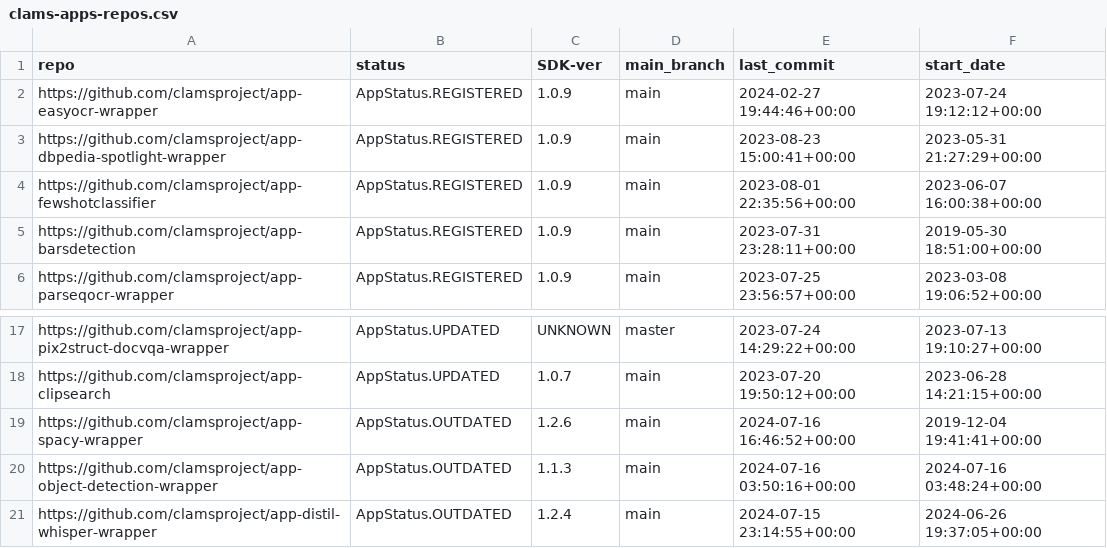
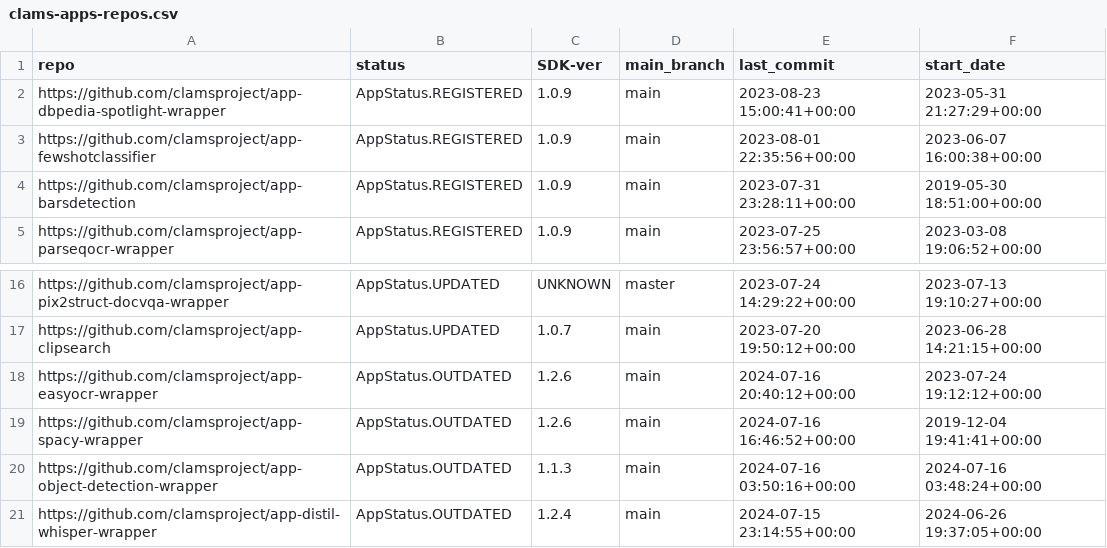
Before and after one commit to keighrim/ghactions-tester, a CSV file: clams-apps-repos.csv, drawn as a sheet; only a part is shown, gaps mark what is left out; removed rows and columns are numbered as before the commit, all else as after; the diff names each change by its address in the sheet, - before the commit and + after, or states it on an @@ line.

Commit message:
updating app development dashboard file

```diff
--- a/clams-apps-repos.csv
+++ b/clams-apps-repos.csv
-row 2: https://github.com/clamsproject/app-easyocr-wrapper | AppStatus.REGISTERED | 1.0.9 | main | 2024-02-27 19:44:46+00:00 | 2023-07-24 19:12:12+00:00
+row 18: https://github.com/clamsproject/app-easyocr-wrapper | AppStatus.OUTDATED | 1.2.6 | main | 2024-07-16 20:40:12+00:00 | 2023-07-24 19:12:12+00:00
```
